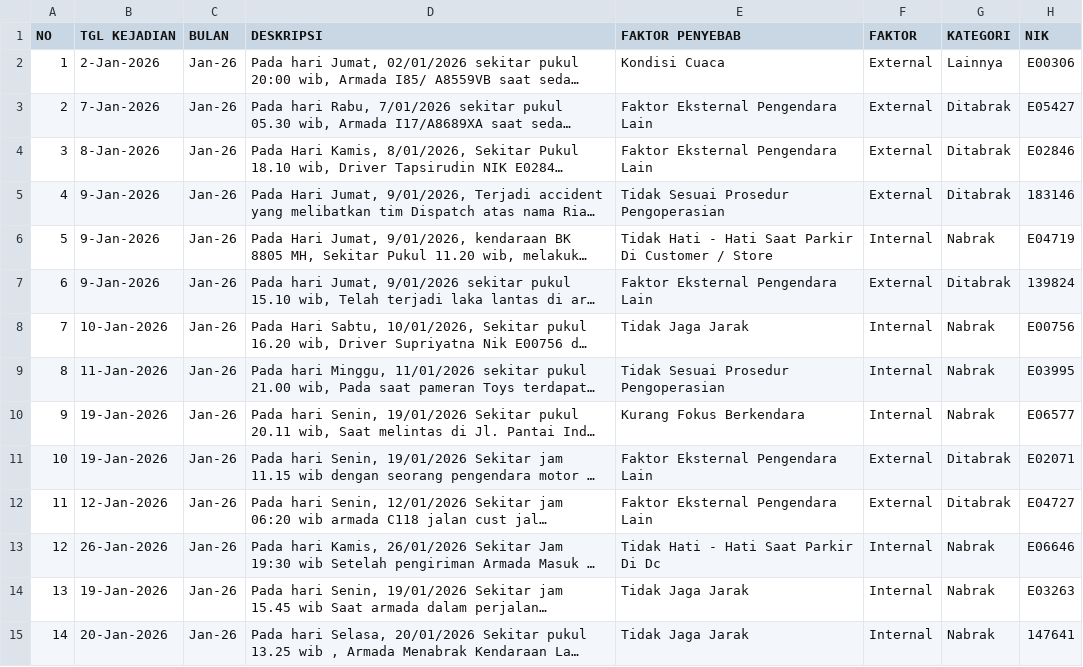
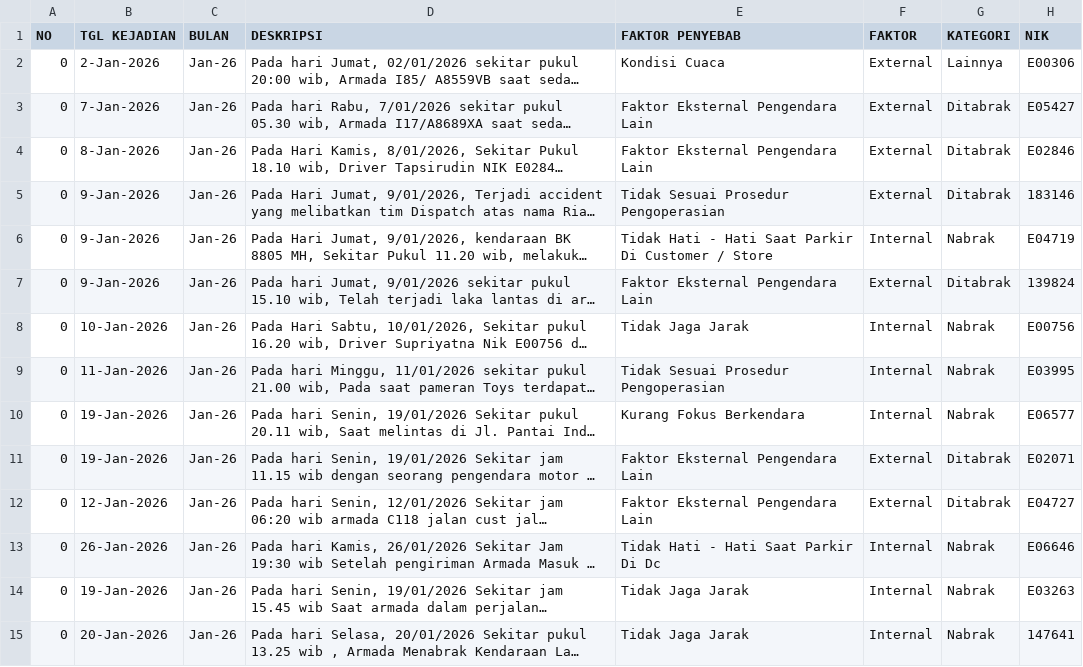
Before and after one commit to rahmatpambudi-dot/zero_accident, a CSV file: data/accident.csv, drawn as a sheet; only a part is shown; long unchanged cells end in …; the diff covers the shown part only; the diff names each change by its address in the sheet, - before the commit and + after, or states it on an @@ line.

```diff
--- a/data/accident.csv
+++ b/data/accident.csv
-A2 (NO): 1
+A2 (NO): 0
-A3 (NO): 2
+A3 (NO): 0
-A4 (NO): 3
+A4 (NO): 0
-A5 (NO): 4
+A5 (NO): 0
-A6 (NO): 5
+A6 (NO): 0
-A7 (NO): 6
+A7 (NO): 0
-A8 (NO): 7
+A8 (NO): 0
-A9 (NO): 8
+A9 (NO): 0
-A10 (NO): 9
+A10 (NO): 0
-A11 (NO): 10
+A11 (NO): 0
-A12 (NO): 11
+A12 (NO): 0
-A13 (NO): 12
+A13 (NO): 0
-A14 (NO): 13
+A14 (NO): 0
-A15 (NO): 14
+A15 (NO): 0
```
Also changed, not shown: 1 added row, 1 removed row and 109 edited cells elsewhere in this file.
